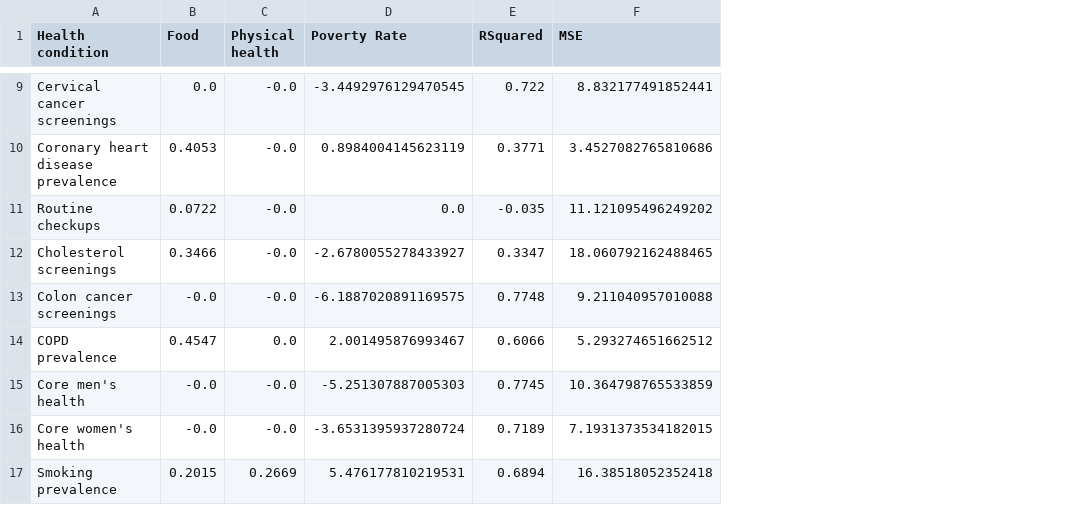
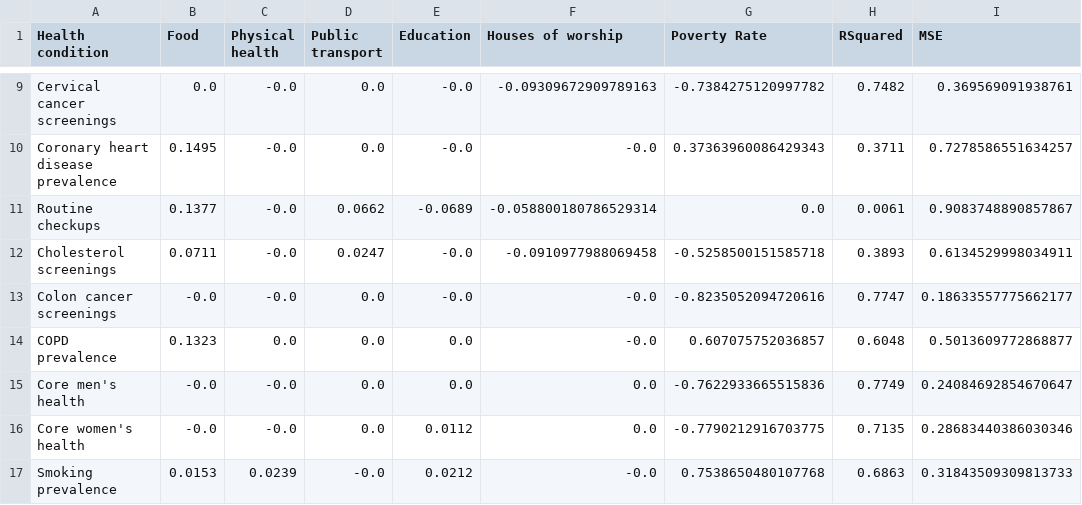
Before and after one commit to williamdwatson/cse6242_group_project, a CSV file: notebooks_updates/data/tract_health/results/cinci_tract_lasso_results_all.csv, drawn as a sheet; only a part is shown, gaps mark what is left out; addresses are those after the commit; the diff covers the shown part only; the diff names each change by its address in the sheet, - before the commit and + after, or states it on an @@ line.

```diff
--- a/notebooks_updates/data/tract_health/results/cinci_tract_lasso_results_all.csv
+++ b/notebooks_updates/data/tract_health/results/cinci_tract_lasso_results_all.csv
+column D (Public transport), rows 9-17: 0.0 | 0.0 | 0.0662 | 0.0247 | 0.0 | 0.0 | 0.0 | 0.0 | -0.0
+column E (Education), rows 9-17: -0.0 | -0.0 | -0.0689 | -0.0 | -0.0 | 0.0 | 0.0 | 0.0112 | 0.0212
+column F (Houses of worship), rows 9-17: -0.09309672909789163 | -0.0 | -0.058800180786529314 | -0.0910977988069458 | -0.0 | -0.0 | 0.0 | 0.0 | -0.0
-G9 (Poverty Rate): -3.4492976129470545
+G9 (Poverty Rate): -0.7384275120997782
-H9 (RSquared): 0.722
+H9 (RSquared): 0.7482
-I9 (MSE): 8.832177491852441
+I9 (MSE): 0.369569091938761
-B10 (Food): 0.4053
+B10 (Food): 0.1495
-G10 (Poverty Rate): 0.8984004145623119
+G10 (Poverty Rate): 0.37363960086429343
-H10 (RSquared): 0.3771
+H10 (RSquared): 0.3711
-I10 (MSE): 3.4527082765810686
+I10 (MSE): 0.7278586551634257
-B11 (Food): 0.0722
+B11 (Food): 0.1377
-H11 (RSquared): -0.035
+H11 (RSquared): 0.0061
-I11 (MSE): 11.121095496249202
+I11 (MSE): 0.9083748890857867
-B12 (Food): 0.3466
+B12 (Food): 0.0711
-G12 (Poverty Rate): -2.6780055278433927
+G12 (Poverty Rate): -0.5258500151585718
-H12 (RSquared): 0.3347
+H12 (RSquared): 0.3893
-I12 (MSE): 18.060792162488465
+I12 (MSE): 0.6134529998034911
-G13 (Poverty Rate): -6.1887020891169575
+G13 (Poverty Rate): -0.8235052094720616
-H13 (RSquared): 0.7748
+H13 (RSquared): 0.7747
-I13 (MSE): 9.211040957010088
+I13 (MSE): 0.18633557775662177
-B14 (Food): 0.4547
+B14 (Food): 0.1323
-G14 (Poverty Rate): 2.001495876993467
+G14 (Poverty Rate): 0.607075752036857
-H14 (RSquared): 0.6066
+H14 (RSquared): 0.6048
-I14 (MSE): 5.293274651662512
+I14 (MSE): 0.5013609772868877
-G15 (Poverty Rate): -5.251307887005303
+G15 (Poverty Rate): -0.7622933665515836
-H15 (RSquared): 0.7745
+H15 (RSquared): 0.7749
-I15 (MSE): 10.364798765533859
+I15 (MSE): 0.24084692854670647
-G16 (Poverty Rate): -3.6531395937280724
+G16 (Poverty Rate): -0.7790212916703775
-H16 (RSquared): 0.7189
+H16 (RSquared): 0.7135
-I16 (MSE): 7.1931373534182015
+I16 (MSE): 0.28683440386030346
-B17 (Food): 0.2015
+B17 (Food): 0.0153
-C17 (Physical health): 0.2669
+C17 (Physical health): 0.0239
-G17 (Poverty Rate): 5.476177810219531
+G17 (Poverty Rate): 0.7538650480107768
-H17 (RSquared): 0.6894
+H17 (RSquared): 0.6863
-I17 (MSE): 16.38518052352418
+I17 (MSE): 0.31843509309813733
```
Also changed, not shown: 83 edited cells elsewhere in this file, 13 other files.
